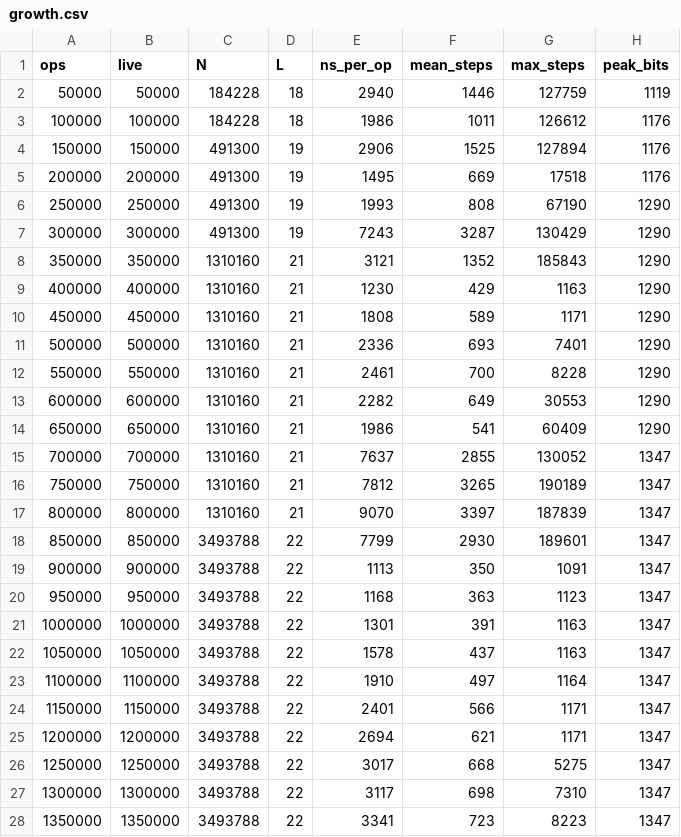
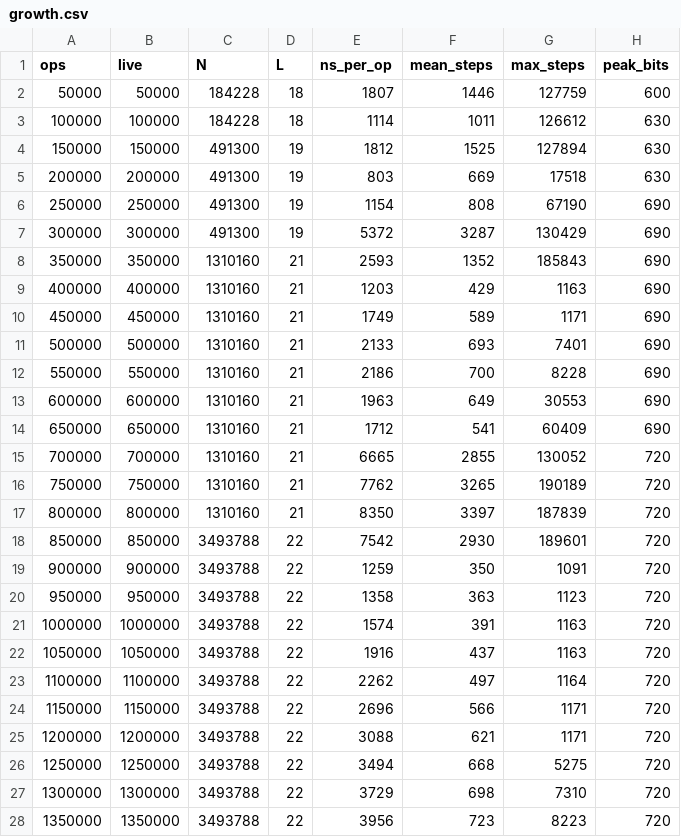
Before and after one commit to dfirsov/order_maintenance, a CSV file: rust/results/growth.csv, drawn as a sheet; only a part is shown; the diff covers the shown part only.

```diff
--- a/rust/results/growth.csv
+++ b/rust/results/growth.csv
@@ -1,28 +1,28 @@
 ops,live,N,L,ns_per_op,mean_steps,max_steps,peak_bits
-50000,50000,184228,18,2940,1446,127759,1119
-100000,100000,184228,18,1986,1011,126612,1176
-150000,150000,491300,19,2906,1525,127894,1176
-200000,200000,491300,19,1495,669,17518,1176
-250000,250000,491300,19,1993,808,67190,1290
-300000,300000,491300,19,7243,3287,130429,1290
-350000,350000,1310160,21,3121,1352,185843,1290
-400000,400000,1310160,21,1230,429,1163,1290
-450000,450000,1310160,21,1808,589,1171,1290
-500000,500000,1310160,21,2336,693,7401,1290
-550000,550000,1310160,21,2461,700,8228,1290
-600000,600000,1310160,21,2282,649,30553,1290
-650000,650000,1310160,21,1986,541,60409,1290
-700000,700000,1310160,21,7637,2855,130052,1347
-750000,750000,1310160,21,7812,3265,190189,1347
-800000,800000,1310160,21,9070,3397,187839,1347
-850000,850000,3493788,22,7799,2930,189601,1347
-900000,900000,3493788,22,1113,350,1091,1347
-950000,950000,3493788,22,1168,363,1123,1347
-1000000,1000000,3493788,22,1301,391,1163,1347
-1050000,1050000,3493788,22,1578,437,1163,1347
-1100000,1100000,3493788,22,1910,497,1164,1347
-1150000,1150000,3493788,22,2401,566,1171,1347
-1200000,1200000,3493788,22,2694,621,1171,1347
-1250000,1250000,3493788,22,3017,668,5275,1347
-1300000,1300000,3493788,22,3117,698,7310,1347
-1350000,1350000,3493788,22,3341,723,8223,1347
+50000,50000,184228,18,1807,1446,127759,600
+100000,100000,184228,18,1114,1011,126612,630
+150000,150000,491300,19,1812,1525,127894,630
+200000,200000,491300,19,803,669,17518,630
+250000,250000,491300,19,1154,808,67190,690
+300000,300000,491300,19,5372,3287,130429,690
+350000,350000,1310160,21,2593,1352,185843,690
+400000,400000,1310160,21,1203,429,1163,690
+450000,450000,1310160,21,1749,589,1171,690
+500000,500000,1310160,21,2133,693,7401,690
+550000,550000,1310160,21,2186,700,8228,690
+600000,600000,1310160,21,1963,649,30553,690
+650000,650000,1310160,21,1712,541,60409,690
+700000,700000,1310160,21,6665,2855,130052,720
+750000,750000,1310160,21,7762,3265,190189,720
+800000,800000,1310160,21,8350,3397,187839,720
+850000,850000,3493788,22,7542,2930,189601,720
+900000,900000,3493788,22,1259,350,1091,720
+950000,950000,3493788,22,1358,363,1123,720
+1000000,1000000,3493788,22,1574,391,1163,720
+1050000,1050000,3493788,22,1916,437,1163,720
+1100000,1100000,3493788,22,2262,497,1164,720
+1150000,1150000,3493788,22,2696,566,1171,720
+1200000,1200000,3493788,22,3088,621,1171,720
+1250000,1250000,3493788,22,3494,668,5275,720
+1300000,1300000,3493788,22,3729,698,7310,720
+1350000,1350000,3493788,22,3956,723,8223,720
```
Also changed, not shown: 106 edited cells elsewhere in this file, 10 other files.
